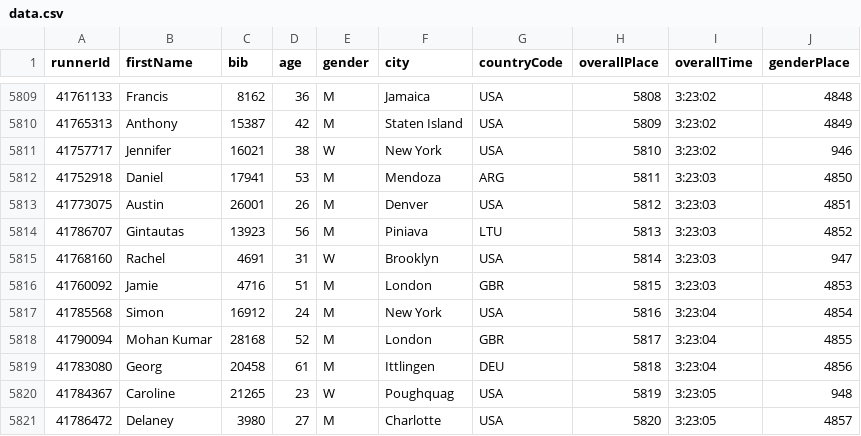
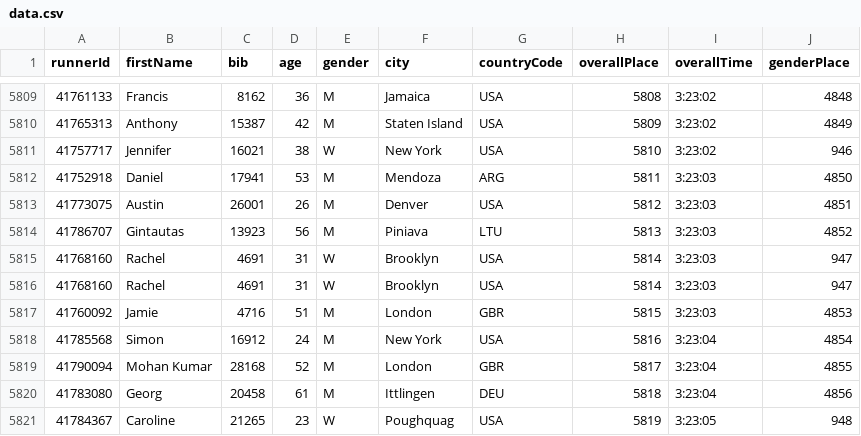
Before and after one commit to stevengeorge128/Program_2_CSC_460, a CSV file: data.csv, drawn as a sheet; only a part is shown, gaps mark what is left out; the shorter side is filled out with more unchanged rows.

```diff
--- a/data.csv
+++ b/data.csv
@@ -5815,2 +5815,3 @@ runnerId,firstName,bib,age,gender,city,countryCode,overallPlace,overallTime,gend
 41768160,Rachel,4691,31,W,Brooklyn,USA,5814,3:23:03,947
+41768160,Rachel,4691,31,W,Brooklyn,USA,5814,3:23:03,947
 41760092,Jamie,4716,51,M,London,GBR,5815,3:23:03,4853
```
Also changed, not shown: data2.csv, 4 other files.
